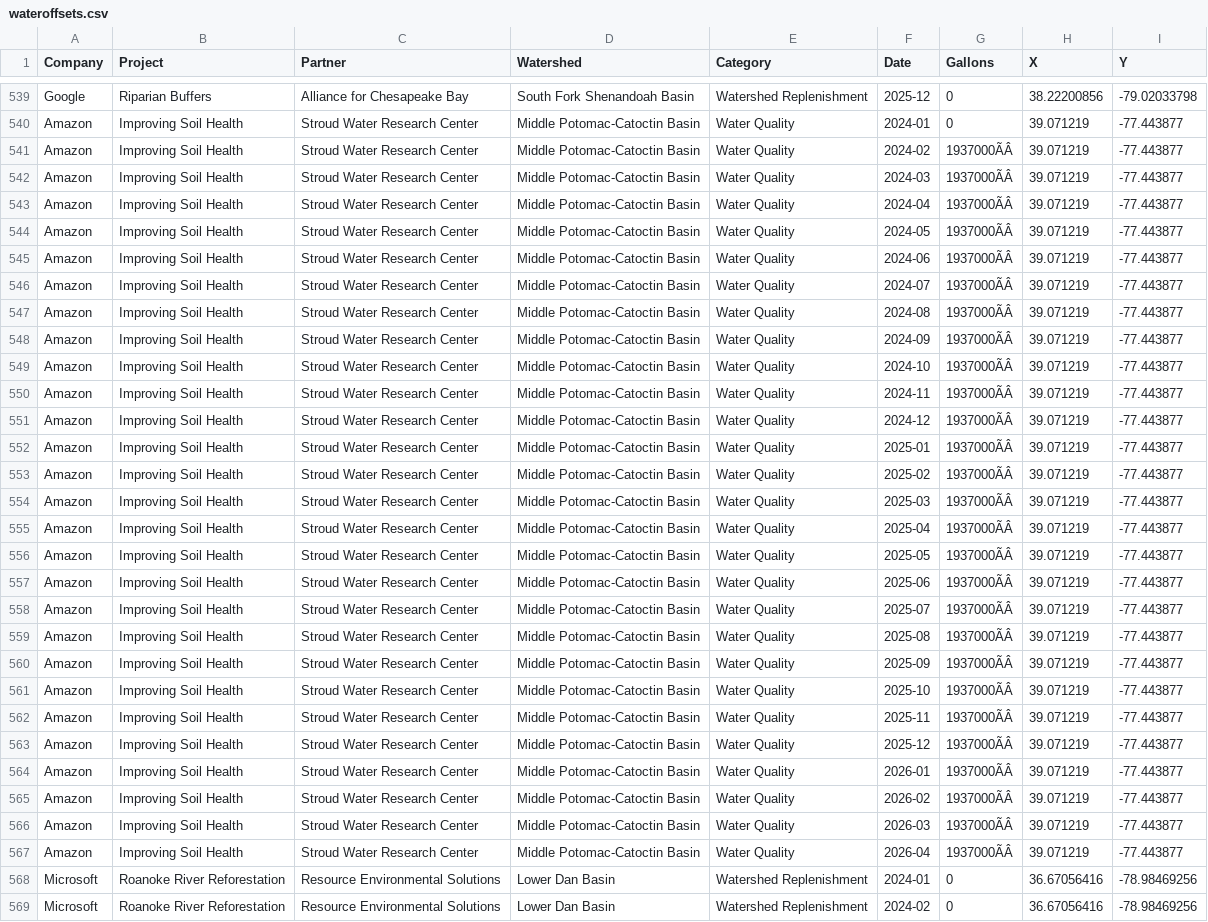
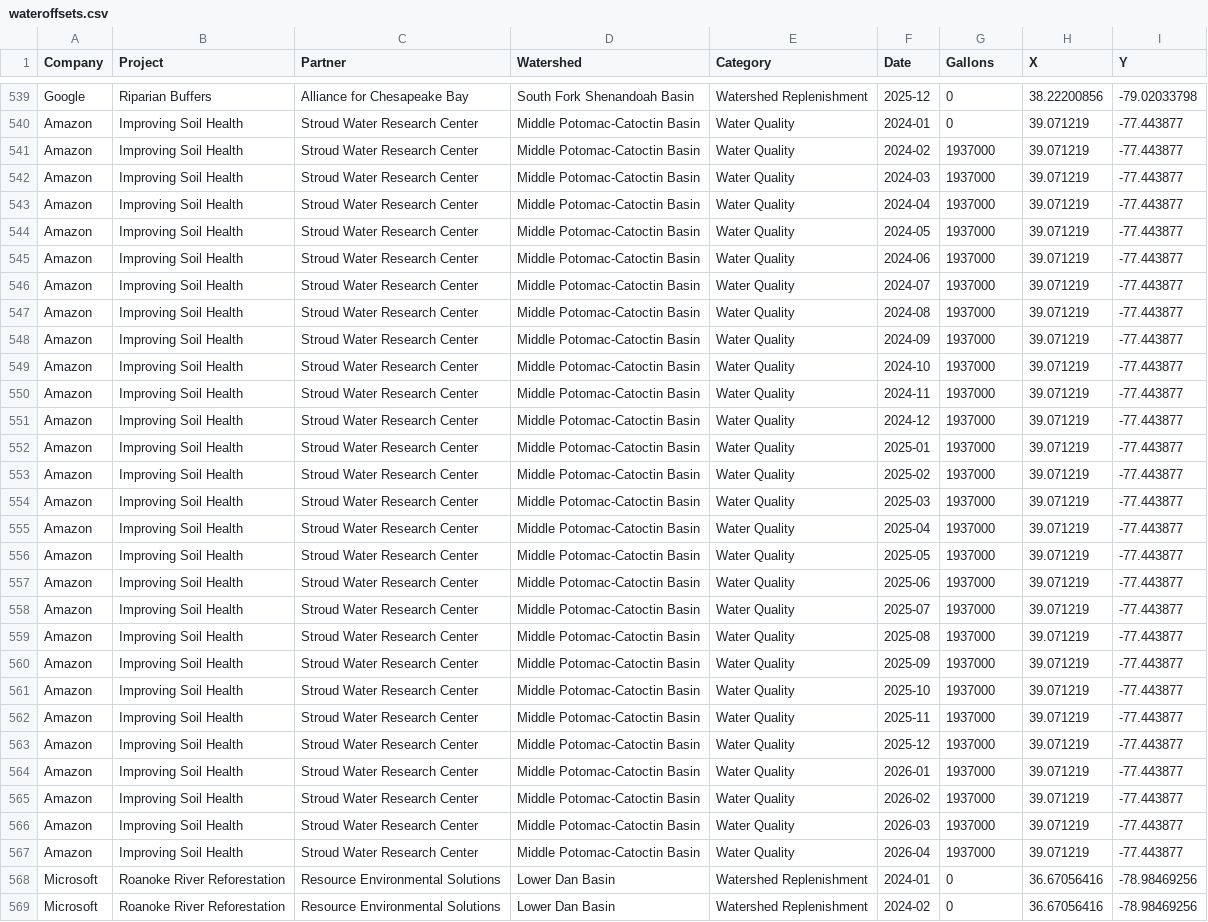
Before and after one commit to bluecredits/datacenterwaterleaks, a CSV file: data/wateroffsets.csv, drawn as a sheet; only a part is shown, gaps mark what is left out; the diff covers the shown part only; the diff names each change by its address in the sheet, - before the commit and + after, or states it on an @@ line.

```diff
--- a/data/wateroffsets.csv
+++ b/data/wateroffsets.csv
-G541:G567 (Gallons): 1937000ÃÂ
+G541:G567 (Gallons): 1937000
```
Also changed, not shown: 3 edited cells elsewhere in this file, 1 other file.
